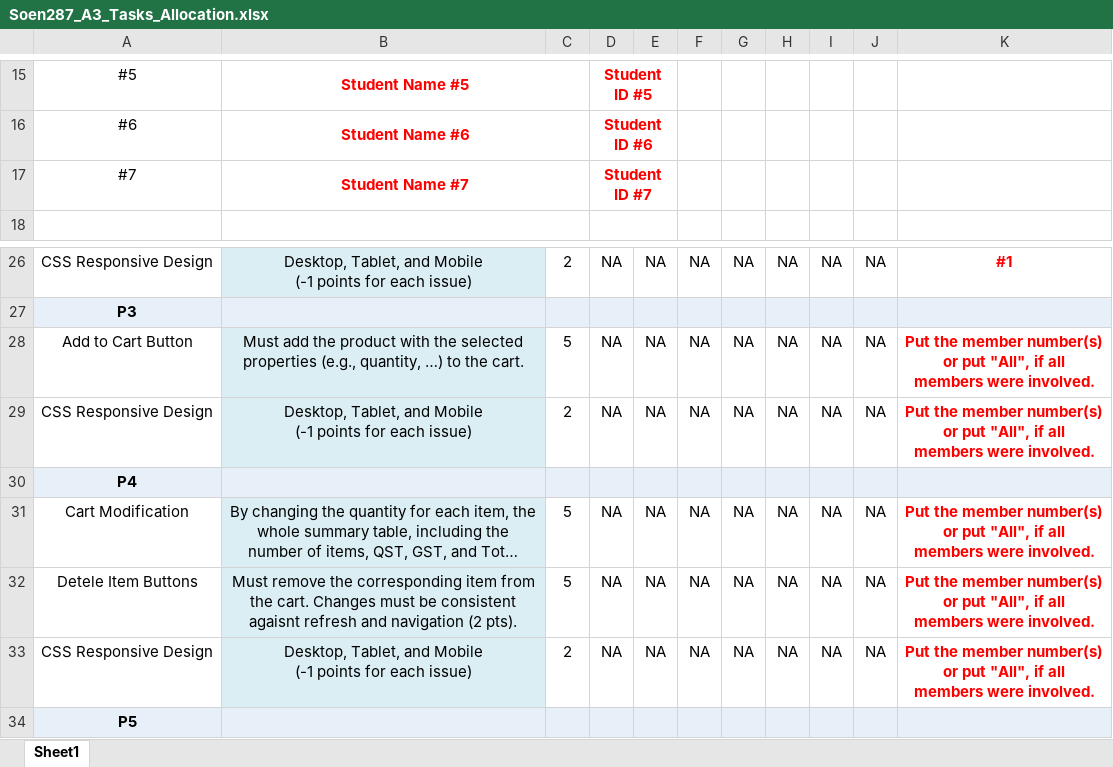
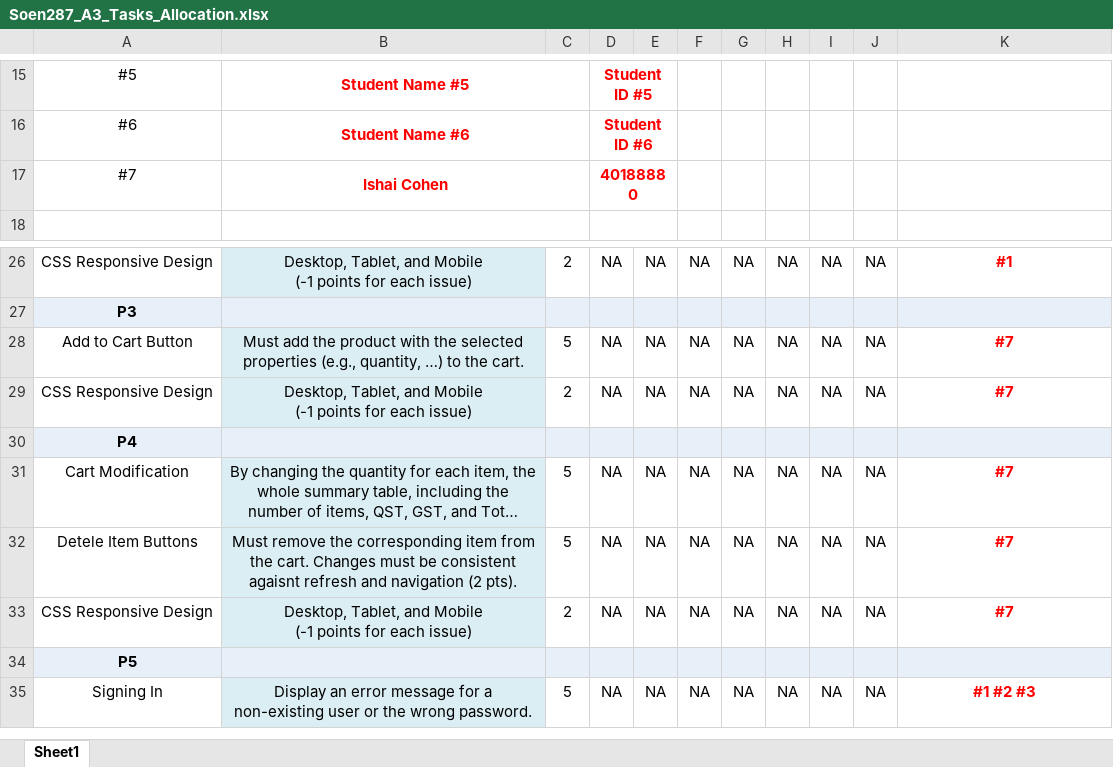
Before and after one commit to Mina-Awadalla-92/SOEN-287, an Excel workbook: Soen287_A3_Tasks_Allocation.xlsx, sheet Sheet1, drawn as a sheet; only a part is shown, gaps mark what is left out; the shorter side is filled out with more unchanged rows; long unchanged cells end in …; values as stored, in another font and other column widths than the file's, no borders; charts and pictures not drawn; ↵ is a line break in a cell; the diff names each change by its address in the sheet, - before the commit and + after, or states it on an @@ line.

```diff
--- a/Soen287_A3_Tasks_Allocation.xlsx (sheet Sheet1)
+++ b/Soen287_A3_Tasks_Allocation.xlsx (sheet Sheet1)
-B17: Student Name #7
+B17: Ishai Cohen
-D17: Student ID #7
+D17: 40188880
-K28:K29: Put the member number(s) ↵ or put "All", if all ↵ members were involved.
+K28:K29: #7
-K31:K33: Put the member number(s) ↵ or put "All", if all ↵ members were involved.
+K31:K33: #7
```
Also changed, not shown: 3 other files.
